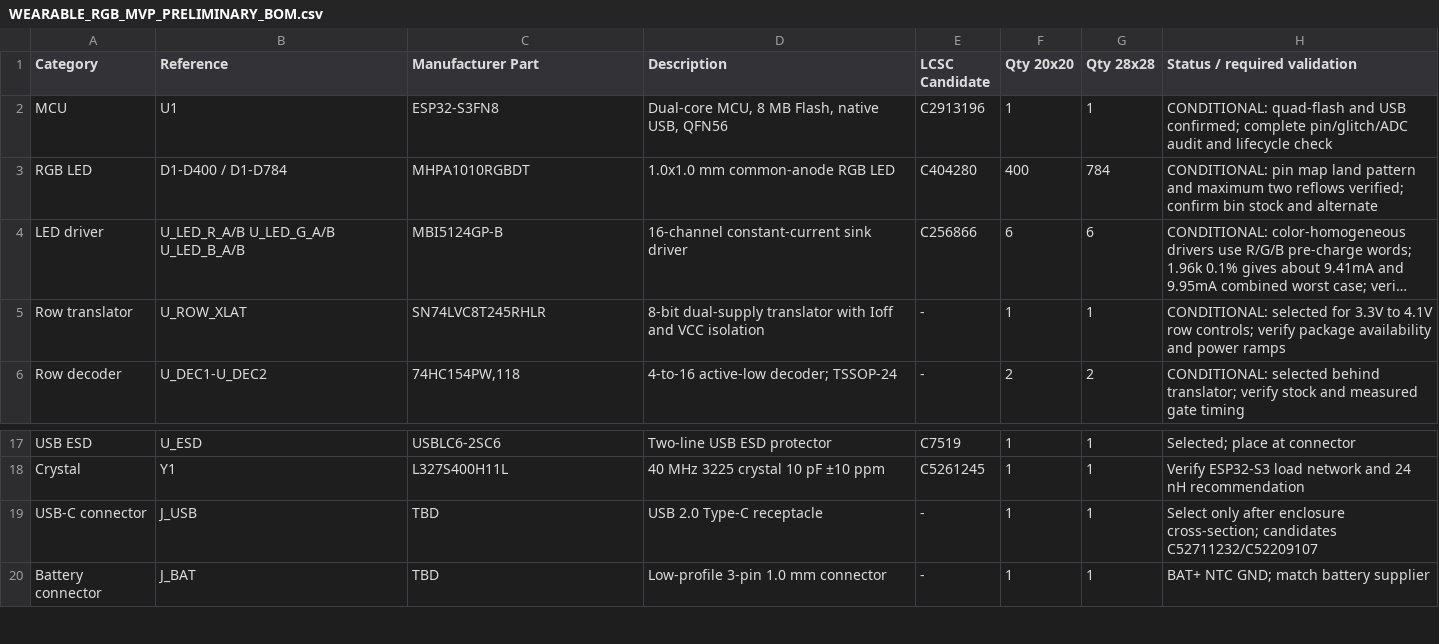
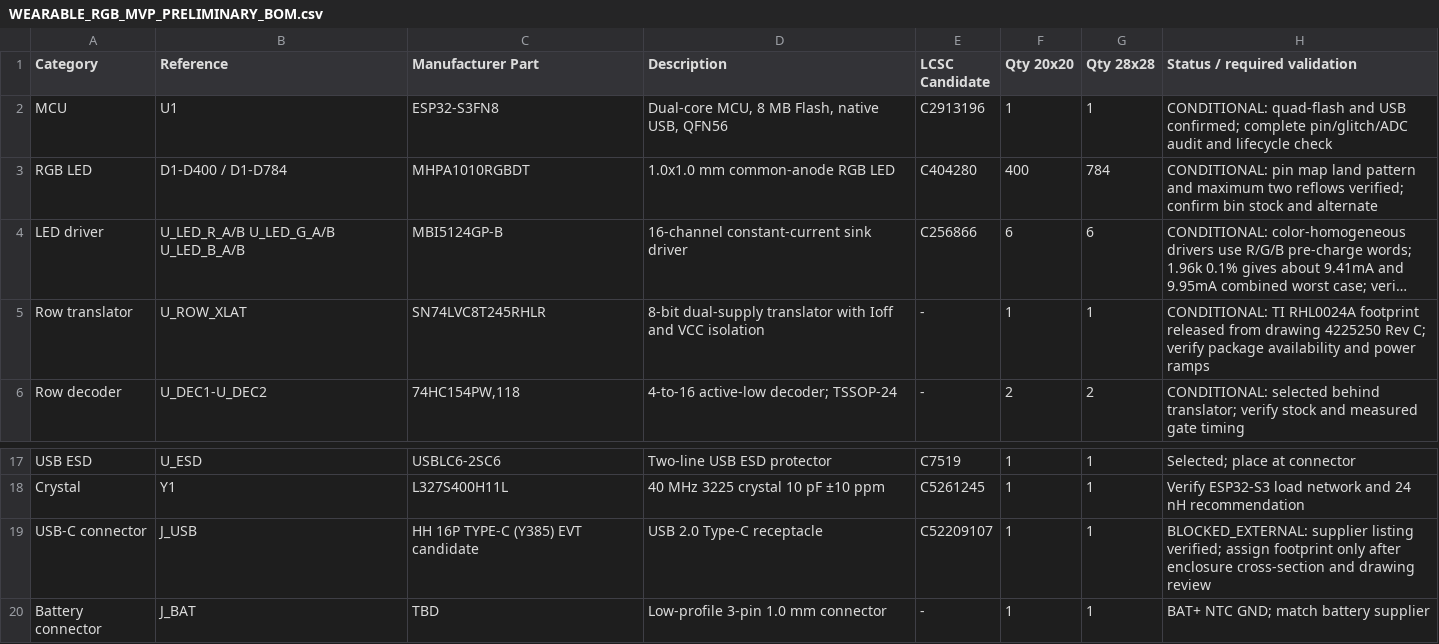
Before and after one commit to illiapliukhin/leds, a CSV file: WEARABLE_RGB_MVP_PRELIMINARY_BOM.csv, drawn as a sheet; only a part is shown, gaps mark what is left out; long unchanged cells end in …; the diff names each change by its address in the sheet, - before the commit and + after, or states it on an @@ line.

```diff
--- a/WEARABLE_RGB_MVP_PRELIMINARY_BOM.csv
+++ b/WEARABLE_RGB_MVP_PRELIMINARY_BOM.csv
-H5 (Status / required validation): CONDITIONAL: selected for 3.3V to 4.1V row controls; verify package…
+H5 (Status / required validation): CONDITIONAL: TI RHL0024A footprint released from drawing 4225250 Rev C; verify package…
-C19 (Manufacturer Part): TBD
+C19 (Manufacturer Part): HH 16P TYPE-C (Y385) EVT candidate
-E19 (LCSC Candidate): -
+E19 (LCSC Candidate): C52209107
-H19 (Status / required validation): Select only after enclosure cross-section; candidates C52711232/C52209107
+H19 (Status / required validation): BLOCKED_EXTERNAL: supplier listing verified; assign footprint only after enclosure cross-section and drawing review
```
Also changed, not shown: 12 other files.
